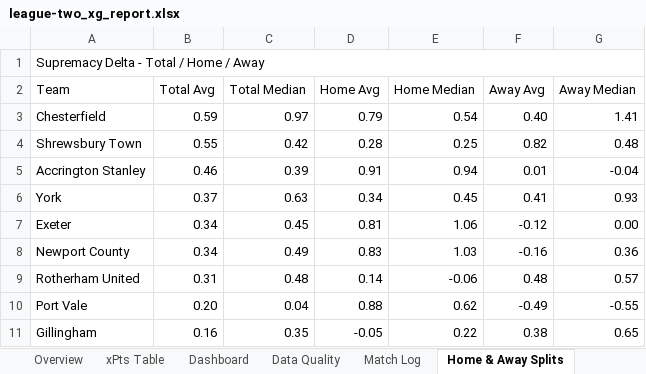
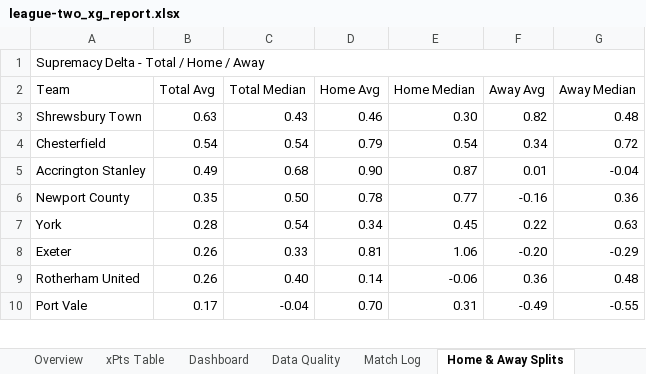
Before and after one commit to boylealert0209/efl-xg-model, an Excel workbook: data/league-two_xg_report.xlsx, sheet Home & Away Splits, drawn as a sheet; only a part is shown; values as stored, in another font and other column widths than the file's, no cell formats; conditional formats not drawn; removed rows and columns are numbered as before the commit, all else as after; the diff covers the shown part only; the diff names each change by its address in the sheet, - before the commit and + after, or states it on an @@ line.

```diff
--- a/data/league-two_xg_report.xlsx (sheet Home & Away Splits)
+++ b/data/league-two_xg_report.xlsx (sheet Home & Away Splits)
-row 3: Chesterfield | 0.59 | 0.97 | 0.79 | 0.54 | 0.40 | 1.41
-B3 (Total Avg): 0.55
+B3 (Total Avg): 0.63
-C3 (Total Median): 0.42
+C3 (Total Median): 0.43
-D3 (Home Avg): 0.28
+D3 (Home Avg): 0.46
-E3 (Home Median): 0.25
+E3 (Home Median): 0.30
+row 4: Chesterfield | 0.54 | 0.54 | 0.79 | 0.54 | 0.34 | 0.72
-B5 (Total Avg): 0.46
+B5 (Total Avg): 0.49
-C5 (Total Median): 0.39
+C5 (Total Median): 0.68
-D5 (Home Avg): 0.91
+D5 (Home Avg): 0.90
-E5 (Home Median): 0.94
+E5 (Home Median): 0.87
+row 6: Newport County | 0.35 | 0.50 | 0.78 | 0.77 | -0.16 | 0.36
-B7 (Total Avg): 0.37
+B7 (Total Avg): 0.28
-C7 (Total Median): 0.63
+C7 (Total Median): 0.54
-F7 (Away Avg): 0.41
+F7 (Away Avg): 0.22
-G7 (Away Median): 0.93
+G7 (Away Median): 0.63
-B8 (Total Avg): 0.34
+B8 (Total Avg): 0.26
-C8 (Total Median): 0.45
+C8 (Total Median): 0.33
-F8 (Away Avg): -0.12
+F8 (Away Avg): -0.20
-G8 (Away Median): 0.00
+G8 (Away Median): -0.29
-row 8: Newport County | 0.34 | 0.49 | 0.83 | 1.03 | -0.16 | 0.36
-B9 (Total Avg): 0.31
+B9 (Total Avg): 0.26
-C9 (Total Median): 0.48
+C9 (Total Median): 0.40
-F9 (Away Avg): 0.48
+F9 (Away Avg): 0.36
-G9 (Away Median): 0.57
+G9 (Away Median): 0.48
-B10 (Total Avg): 0.20
+B10 (Total Avg): 0.17
-C10 (Total Median): 0.04
+C10 (Total Median): -0.04
-D10 (Home Avg): 0.88
+D10 (Home Avg): 0.70
-E10 (Home Median): 0.62
+E10 (Home Median): 0.31
-row 11: Gillingham | 0.16 | 0.35 | -0.05 | 0.22 | 0.38 | 0.65
```
Also changed, not shown: 14 added rows, 13 removed rows and 81 edited cells elsewhere in this sheet, sheet League Summary, sheet Overview, sheet League Table, sheet Match Log, sheet Upcoming Fixtures, sheet Total xG Delta, 30 more sheets, cell formats, charts or pictures, 7 other files.
